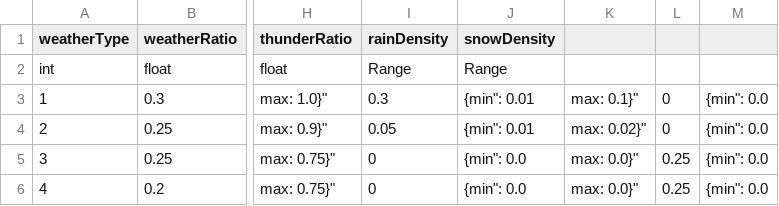
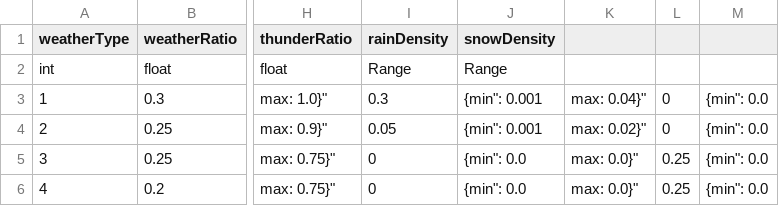
Before and after one commit to ljshhhxqx/liujunsongworkspace, a CSV file: Res/Preload/ConfigAsset/Csv/WeatherConfig.csv, drawn as a sheet; only a part is shown, gaps mark what is left out; the diff names each change by its address in the sheet, - before the commit and + after, or states it on an @@ line.

```diff
--- a/Res/Preload/ConfigAsset/Csv/WeatherConfig.csv
+++ b/Res/Preload/ConfigAsset/Csv/WeatherConfig.csv
-J3:J4 (snowDensity): {min": 0.01
+J3:J4 (snowDensity): {min": 0.001
-K3: max: 0.1}"
+K3: max: 0.04}"
```
Also changed, not shown: Res/Preload/ConfigAsset/Csv/SkillConfig.csv, 8 other files.
